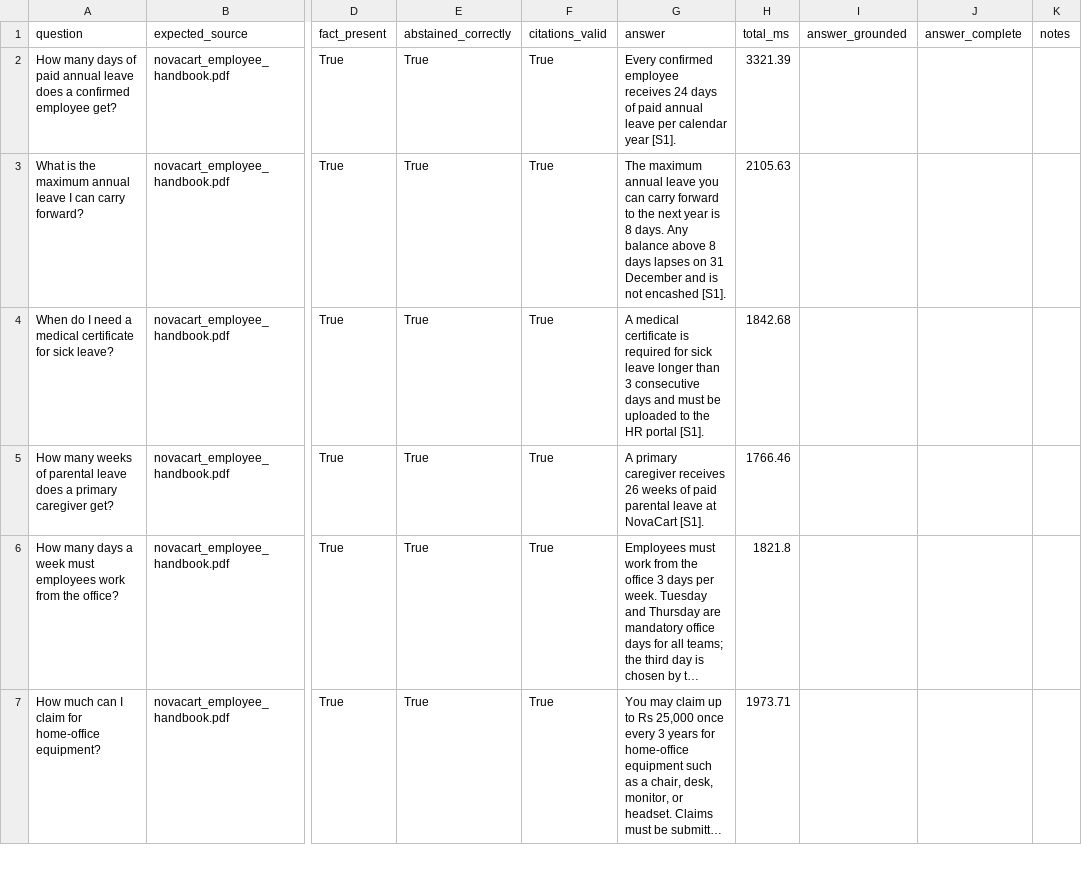
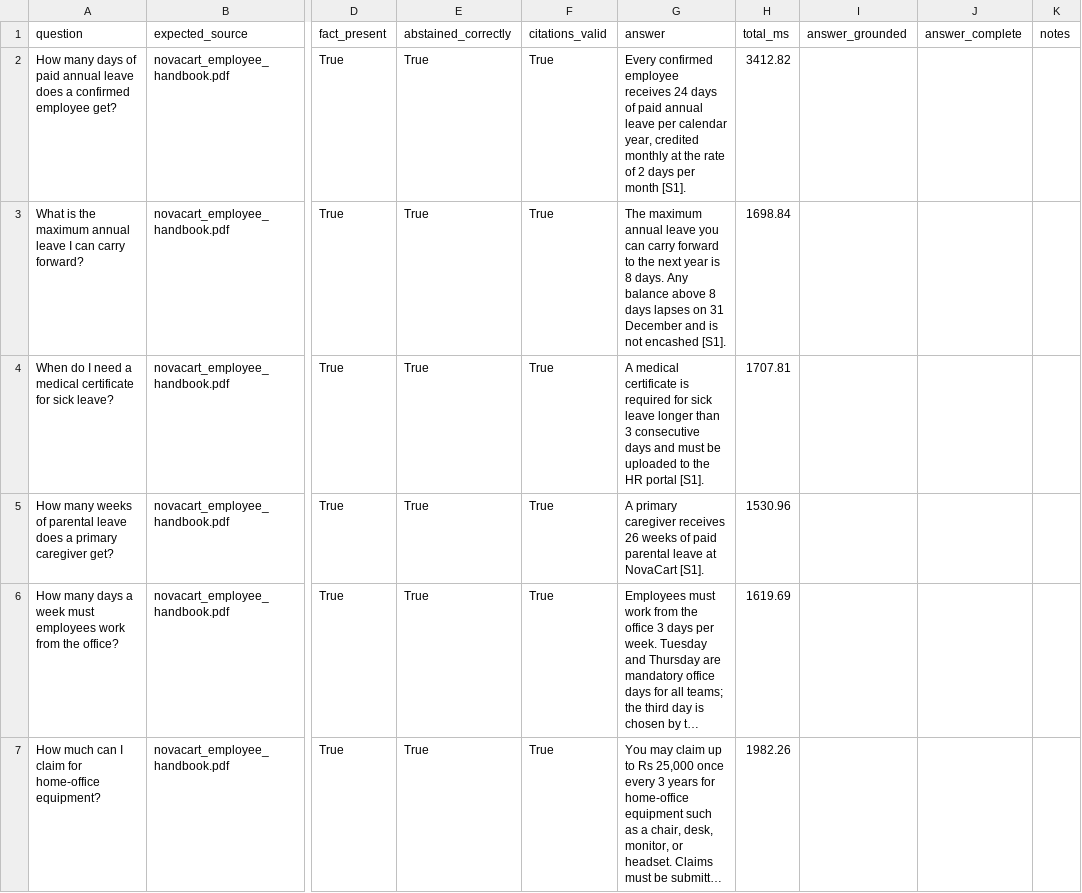
Before and after one commit to rkamal-biet/rag-engineering-1.0, a CSV file: Week2/first-rag-application/evaluation/evaluation_sheet.csv, drawn as a sheet; only a part is shown, gaps mark what is left out; long unchanged cells end in …; the diff covers the shown part only; the diff names each change by its address in the sheet, - before the commit and + after, or states it on an @@ line.

Commit message:
week-2 first-rag-application notebook updated

```diff
--- a/Week2/first-rag-application/evaluation/evaluation_sheet.csv
+++ b/Week2/first-rag-application/evaluation/evaluation_sheet.csv
-G2 (answer): …per calendar year [S1].
+G2 (answer): …per calendar year, credited monthly at the rate of 2 days per month [S1].
-H2 (total_ms): 3321.39
+H2 (total_ms): 3412.82
-H3 (total_ms): 2105.63
+H3 (total_ms): 1698.84
-H4 (total_ms): 1842.68
+H4 (total_ms): 1707.81
-H5 (total_ms): 1766.46
+H5 (total_ms): 1530.96
-H6 (total_ms): 1821.8
+H6 (total_ms): 1619.69
-H7 (total_ms): 1973.71
+H7 (total_ms): 1982.26
```
Also changed, not shown: 19 edited cells elsewhere in this file, 1 other file.
